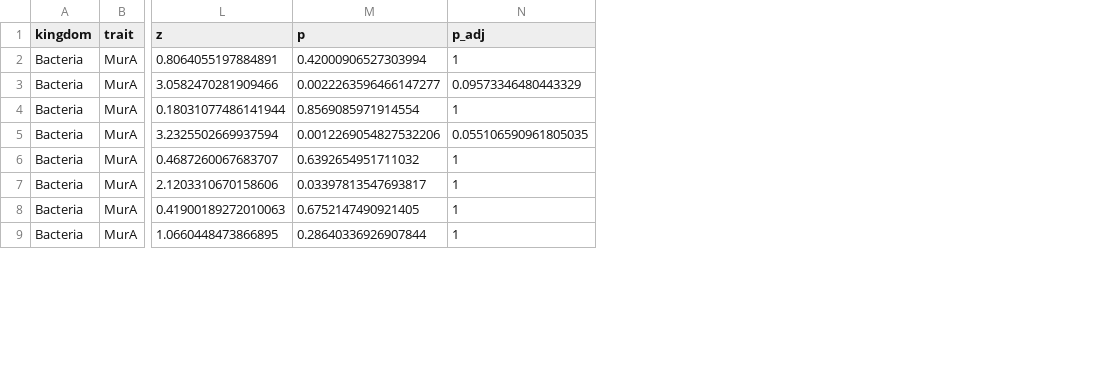
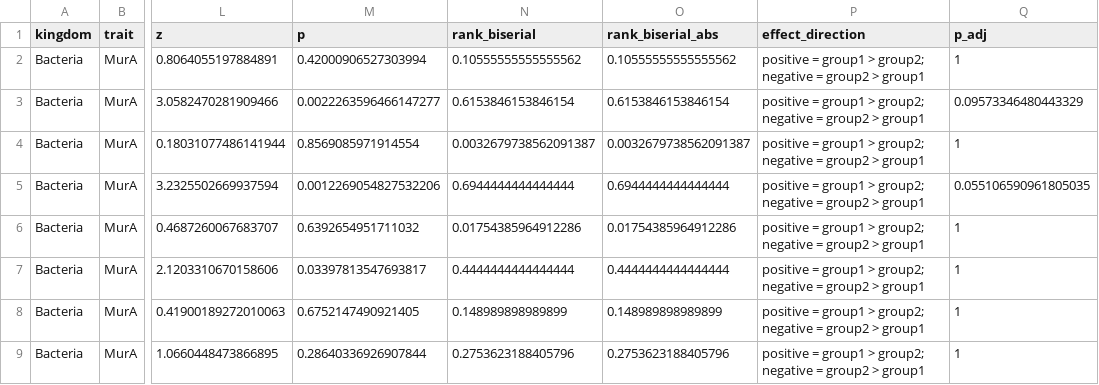
Before and after one commit to fineaubrey/necromass-CF-models, a CSV file: results/tables/trait_gp_dunn_tests.csv, drawn as a sheet; only a part is shown, gaps mark what is left out; the diff names each change by its address in the sheet, - before the commit and + after, or states it on an @@ line.

```diff
--- a/results/tables/trait_gp_dunn_tests.csv
+++ b/results/tables/trait_gp_dunn_tests.csv
+column N (rank_biserial), rows 2-9: 0.10555555555555562 | 0.6153846153846154 | 0.0032679738562091387 | 0.6944444444444444 | 0.01754385964912286 | 0.4444444444444444 | 0.148989898989899 | 0.2753623188405796
+column O (rank_biserial_abs), rows 2-9: 0.10555555555555562 | 0.6153846153846154 | 0.0032679738562091387 | 0.6944444444444444 | 0.01754385964912286 | 0.4444444444444444 | 0.148989898989899 | 0.2753623188405796
+column P (effect_direction), rows 2-9: all positive = group1 > group2; negative = group2 > group1
```
Also changed, not shown: data/derived/gsa/sobol_fnecC10_diagnostics.csv, data/derived/gsa/sobol_fnecC10_metadata.csv, 17 other files.
